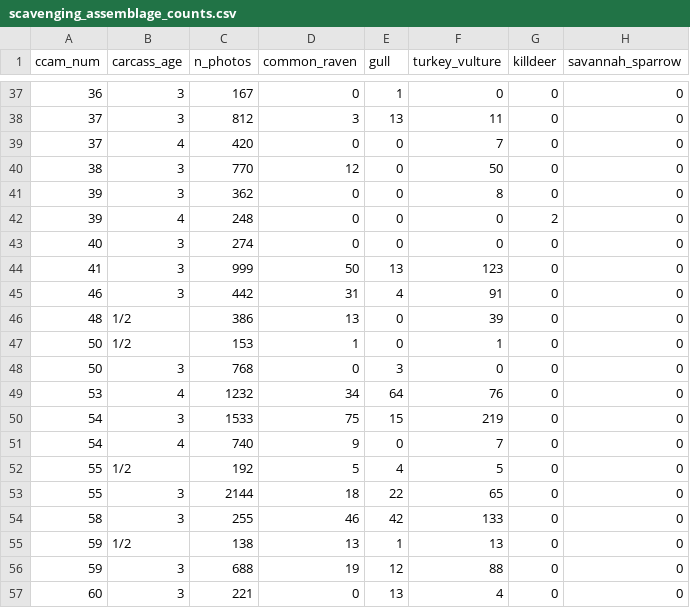
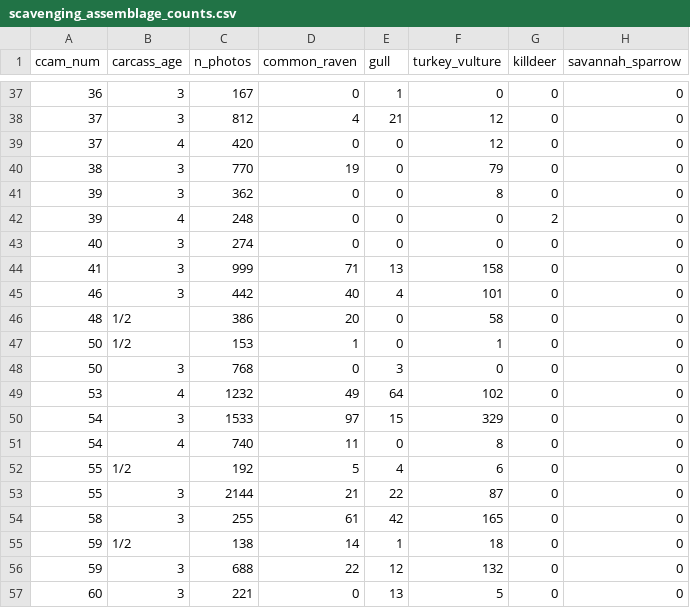
Before and after one commit to fgerraty/Carcass_Cameras, a CSV file: data/processed/scavenging_assemblage_counts.csv, drawn as a sheet; only a part is shown, gaps mark what is left out; the diff covers the shown part only; the diff names each change by its address in the sheet, - before the commit and + after, or states it on an @@ line.

```diff
--- a/data/processed/scavenging_assemblage_counts.csv
+++ b/data/processed/scavenging_assemblage_counts.csv
-D38 (common_raven): 3
+D38 (common_raven): 4
-E38 (gull): 13
+E38 (gull): 21
-F38 (turkey_vulture): 11
+F38 (turkey_vulture): 12
-F39 (turkey_vulture): 7
+F39 (turkey_vulture): 12
-D40 (common_raven): 12
+D40 (common_raven): 19
-F40 (turkey_vulture): 50
+F40 (turkey_vulture): 79
-D44 (common_raven): 50
+D44 (common_raven): 71
-F44 (turkey_vulture): 123
+F44 (turkey_vulture): 158
-D45 (common_raven): 31
+D45 (common_raven): 40
-F45 (turkey_vulture): 91
+F45 (turkey_vulture): 101
-D46 (common_raven): 13
+D46 (common_raven): 20
-F46 (turkey_vulture): 39
+F46 (turkey_vulture): 58
-D49 (common_raven): 34
+D49 (common_raven): 49
-F49 (turkey_vulture): 76
+F49 (turkey_vulture): 102
-D50 (common_raven): 75
+D50 (common_raven): 97
-F50 (turkey_vulture): 219
+F50 (turkey_vulture): 329
-D51 (common_raven): 9
+D51 (common_raven): 11
-F51 (turkey_vulture): 7
+F51 (turkey_vulture): 8
-F52 (turkey_vulture): 5
+F52 (turkey_vulture): 6
-D53 (common_raven): 18
+D53 (common_raven): 21
-F53 (turkey_vulture): 65
+F53 (turkey_vulture): 87
-D54 (common_raven): 46
+D54 (common_raven): 61
-F54 (turkey_vulture): 133
+F54 (turkey_vulture): 165
-D55 (common_raven): 13
+D55 (common_raven): 14
-F55 (turkey_vulture): 13
+F55 (turkey_vulture): 18
-D56 (common_raven): 19
+D56 (common_raven): 22
-F56 (turkey_vulture): 88
+F56 (turkey_vulture): 132
-F57 (turkey_vulture): 4
+F57 (turkey_vulture): 5
```
Also changed, not shown: 64 edited cells elsewhere in this file, data/processed/scavenging_assemblage_rates.csv, 10 other files.
